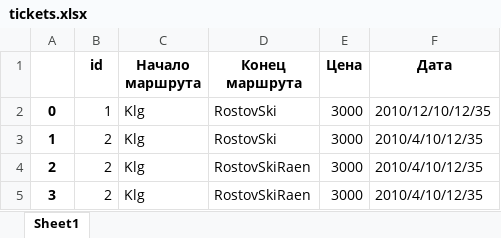
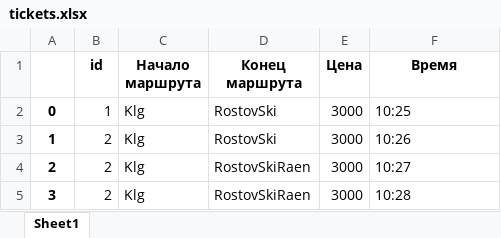
Before and after one commit to koccyx/TravelMaster, an Excel workbook: backend/data/tickets.xlsx, sheet Sheet1, drawn as a sheet; values as stored, in another font and other column widths than the file's, no borders; the diff names each change by its address in the sheet, - before the commit and + after, or states it on an @@ line.

Commit message:
ticket Info changes

```diff
--- a/backend/data/tickets.xlsx (sheet Sheet1)
+++ b/backend/data/tickets.xlsx (sheet Sheet1)
-F1: Дата
+F1: Время
-F2 (Время): 2010/12/10/12/35
+F2 (Время): 10:25
-F3 (Время): 2010/4/10/12/35
+F3 (Время): 10:26
-F4 (Время): 2010/4/10/12/35
+F4 (Время): 10:27
-F5 (Время): 2010/4/10/12/35
+F5 (Время): 10:28
```
Also changed, not shown: 6 other files.
